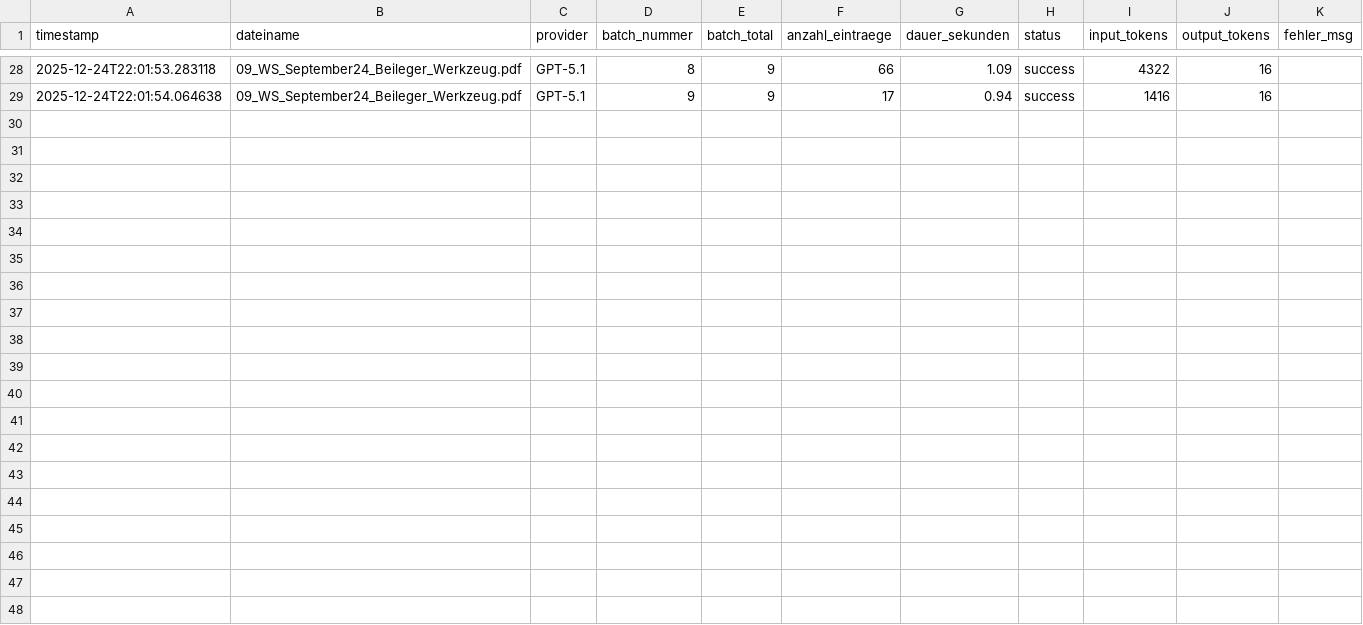
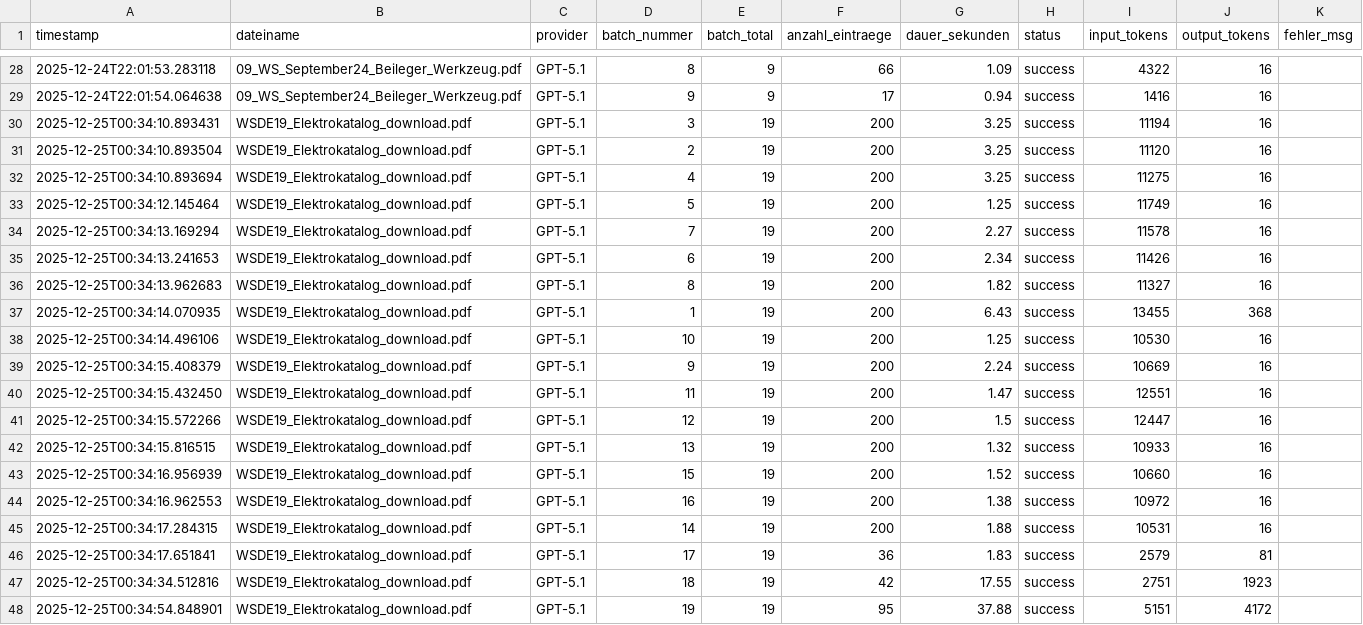
Before and after one commit to F-Aledji/Marketing_App_BI-726, a CSV file: data/tracking_logs.csv, drawn as a sheet; only a part is shown, gaps mark what is left out.

```diff
--- a/data/tracking_logs.csv
+++ b/data/tracking_logs.csv
@@ -29 +29,20 @@ timestamp,dateiname,provider,batch_nummer,batch_total,anzahl_eintraege,dauer_sek
 2025-12-24T22:01:54.064638,09_WS_September24_Beileger_Werkzeug.pdf,GPT-5.1,9,9,17,0.94,success,1416,16,
+2025-12-25T00:34:10.893431,WSDE19_Elektrokatalog_download.pdf,GPT-5.1,3,19,200,3.25,success,11194,16,
+2025-12-25T00:34:10.893504,WSDE19_Elektrokatalog_download.pdf,GPT-5.1,2,19,200,3.25,success,11120,16,
+2025-12-25T00:34:10.893694,WSDE19_Elektrokatalog_download.pdf,GPT-5.1,4,19,200,3.25,success,11275,16,
+2025-12-25T00:34:12.145464,WSDE19_Elektrokatalog_download.pdf,GPT-5.1,5,19,200,1.25,success,11749,16,
+2025-12-25T00:34:13.169294,WSDE19_Elektrokatalog_download.pdf,GPT-5.1,7,19,200,2.27,success,11578,16,
+2025-12-25T00:34:13.241653,WSDE19_Elektrokatalog_download.pdf,GPT-5.1,6,19,200,2.34,success,11426,16,
+2025-12-25T00:34:13.962683,WSDE19_Elektrokatalog_download.pdf,GPT-5.1,8,19,200,1.82,success,11327,16,
+2025-12-25T00:34:14.070935,WSDE19_Elektrokatalog_download.pdf,GPT-5.1,1,19,200,6.43,success,13455,368,
+2025-12-25T00:34:14.496106,WSDE19_Elektrokatalog_download.pdf,GPT-5.1,10,19,200,1.25,success,10530,16,
+2025-12-25T00:34:15.408379,WSDE19_Elektrokatalog_download.pdf,GPT-5.1,9,19,200,2.24,success,10669,16,
+2025-12-25T00:34:15.432450,WSDE19_Elektrokatalog_download.pdf,GPT-5.1,11,19,200,1.47,success,12551,16,
+2025-12-25T00:34:15.572266,WSDE19_Elektrokatalog_download.pdf,GPT-5.1,12,19,200,1.5,success,12447,16,
+2025-12-25T00:34:15.816515,WSDE19_Elektrokatalog_download.pdf,GPT-5.1,13,19,200,1.32,success,10933,16,
+2025-12-25T00:34:16.956939,WSDE19_Elektrokatalog_download.pdf,GPT-5.1,15,19,200,1.52,success,10660,16,
+2025-12-25T00:34:16.962553,WSDE19_Elektrokatalog_download.pdf,GPT-5.1,16,19,200,1.38,success,10972,16,
+2025-12-25T00:34:17.284315,WSDE19_Elektrokatalog_download.pdf,GPT-5.1,14,19,200,1.88,success,10531,16,
+2025-12-25T00:34:17.651841,WSDE19_Elektrokatalog_download.pdf,GPT-5.1,17,19,36,1.83,success,2579,81,
+2025-12-25T00:34:34.512816,WSDE19_Elektrokatalog_download.pdf,GPT-5.1,18,19,42,17.55,success,2751,1923,
+2025-12-25T00:34:54.848901,WSDE19_Elektrokatalog_download.pdf,GPT-5.1,19,19,95,37.88,success,5151,4172,
```
Also changed, not shown: 3 other files.
